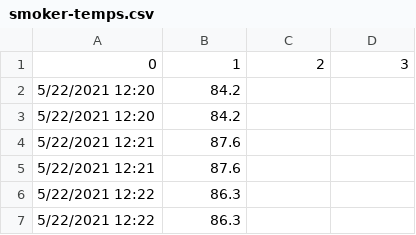
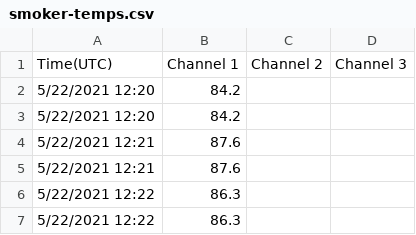
Before and after one commit to mrberns1/streaming-05-smart-smoker, a CSV file: smoker-temps.csv, drawn as a sheet; only a part is shown.

Commit message:
fixing errors

```diff
--- a/smoker-temps.csv
+++ b/smoker-temps.csv
@@ -1,2 +1,2 @@
-0,1,2,3
+Time(UTC),Channel 1,Channel 2,Channel 3
 5/22/2021 12:20,84.2,,
```
